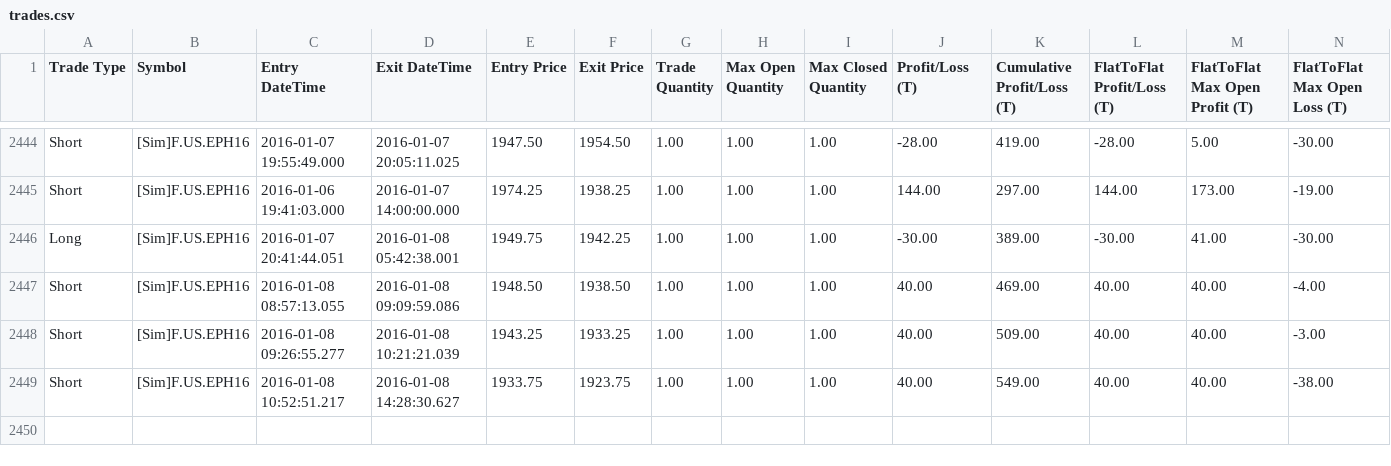
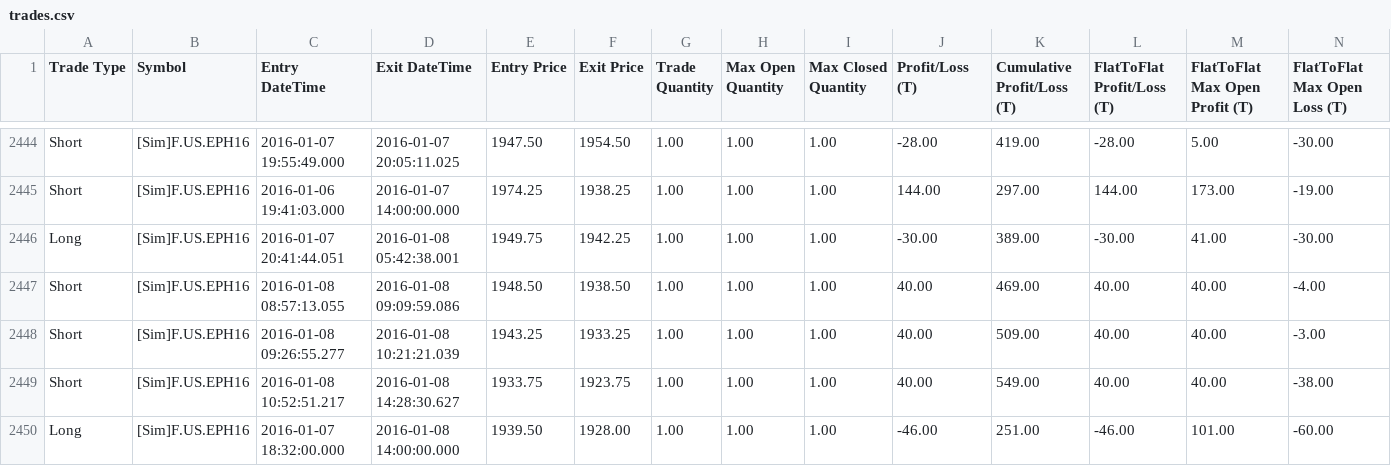
Before and after one commit to KL871987/Auto-Trading-WellenTektonik, a CSV file: data/trades.csv, drawn as a sheet; only a part is shown, gaps mark what is left out; rows hold the shown columns only; the diff names each change by its address in the sheet, - before the commit and + after, or states it on an @@ line.

Commit message:
auto: update WT trades mirror 2026-09-25 14:46:10

```diff
--- a/data/trades.csv
+++ b/data/trades.csv
+row 2450: Long | [Sim]F.US.EPH16 | 2016-01-07 18:32:00.000 | 2016-01-08 14:00:00.000 | 1939.50 | 1928.00 | 1.00 | 1.00 | 1.00 | -46.00 | 251.00 | -46.00 | 101.00 | -60.00
```
